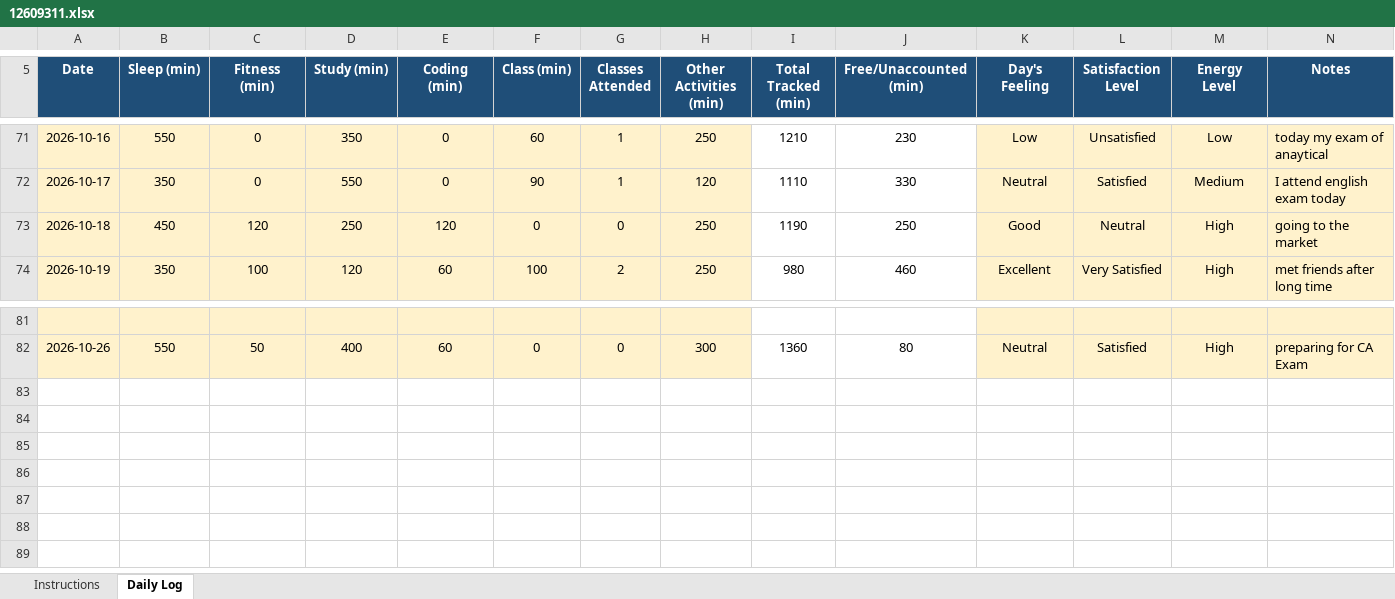
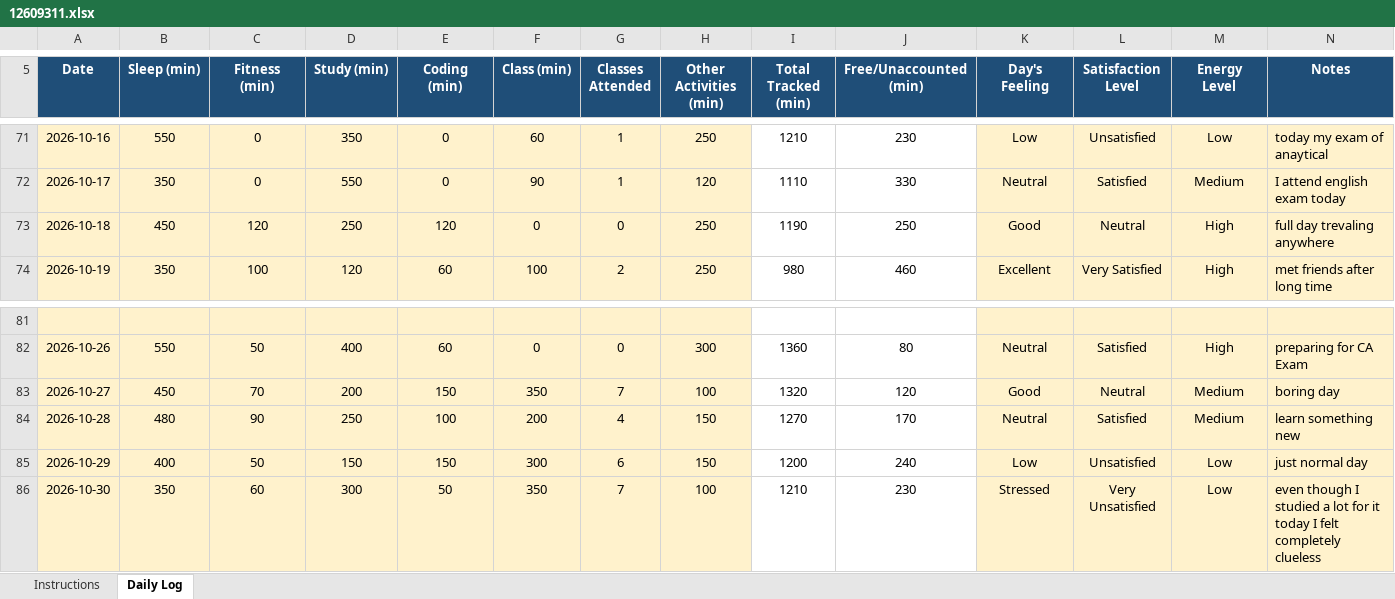
Before and after one commit to singhpriyaranjan51-pixel/CAP776, an Excel workbook: 12609311.xlsx, sheet Daily Log, drawn as a sheet; only a part is shown, gaps mark what is left out; values as stored, in another font and other column widths than the file's, no borders; conditional formats not drawn; the diff names each change by its address in the sheet, - before the commit and + after, or states it on an @@ line.

Commit message:
Add files via upload

```diff
--- a/12609311.xlsx (sheet Daily Log)
+++ b/12609311.xlsx (sheet Daily Log)
-N73 (Notes): going to the market
+N73 (Notes): full day trevaling anywhere
+row 83: 2026-10-27 | 450 | 70 | 200 | 150 | 350 | 7 | 100 | 1320 | 120 | Good | Neutral | Medium | boring day
+row 84: 2026-10-28 | 480 | 90 | 250 | 100 | 200 | 4 | 150 | 1270 | 170 | Neutral | Satisfied | Medium | learn something new
+row 85: 2026-10-29 | 400 | 50 | 150 | 150 | 300 | 6 | 150 | 1200 | 240 | Low | Unsatisfied | Low | just normal day
+row 86: 2026-10-30 | 350 | 60 | 300 | 50 | 350 | 7 | 100 | 1210 | 230 | Stressed | Very Unsatisfied | Low | even though I studied a lot for it today I felt completely clueless
```
